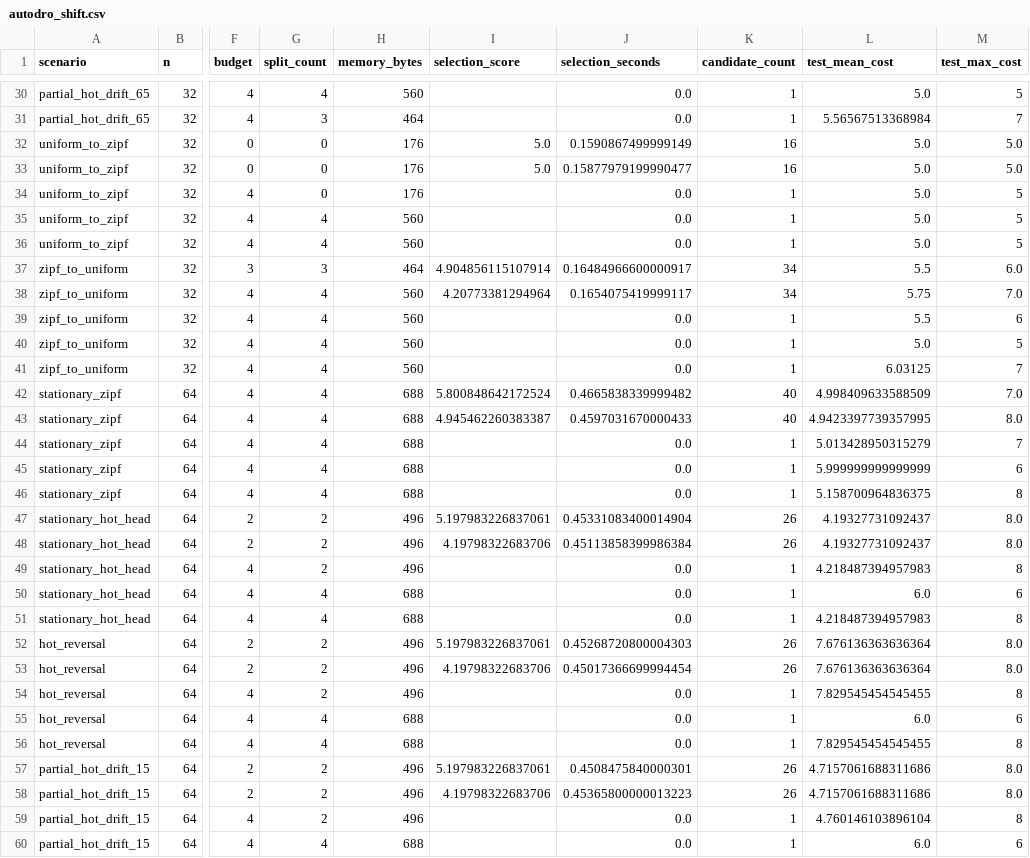
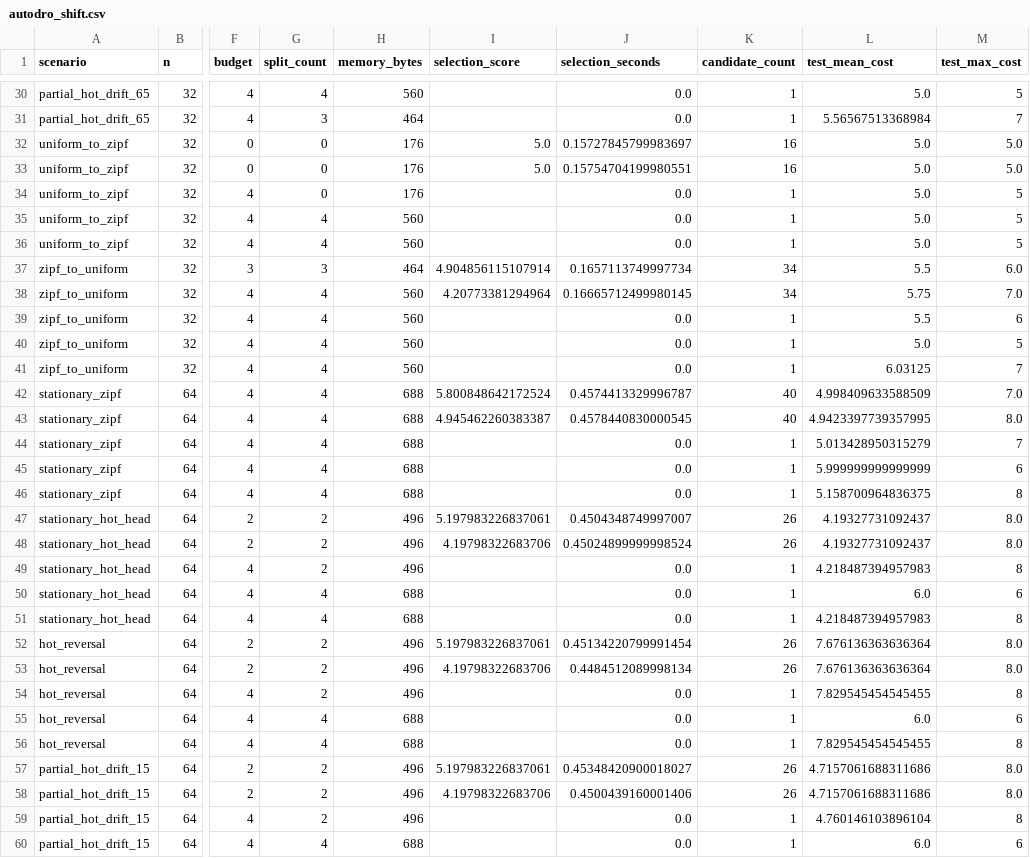
Before and after one commit to nazkari86-lab/certigap-toolkit, a CSV file: results/autodro_shift.csv, drawn as a sheet; only a part is shown, gaps mark what is left out; the diff covers the shown part only; the diff names each change by its address in the sheet, - before the commit and + after, or states it on an @@ line.

```diff
--- a/results/autodro_shift.csv
+++ b/results/autodro_shift.csv
-J32 (selection_seconds): 0.1590867499999149
+J32 (selection_seconds): 0.15727845799983697
-J33 (selection_seconds): 0.15877979199990477
+J33 (selection_seconds): 0.15754704199980551
-J37 (selection_seconds): 0.16484966600000917
+J37 (selection_seconds): 0.1657113749997734
-J38 (selection_seconds): 0.1654075419999117
+J38 (selection_seconds): 0.16665712499980145
-J42 (selection_seconds): 0.4665838339999482
+J42 (selection_seconds): 0.4574413329996787
-J43 (selection_seconds): 0.4597031670000433
+J43 (selection_seconds): 0.4578440830000545
-J47 (selection_seconds): 0.45331083400014904
+J47 (selection_seconds): 0.4504348749997007
-J48 (selection_seconds): 0.45113858399986384
+J48 (selection_seconds): 0.45024899999998524
-J52 (selection_seconds): 0.45268720800004303
+J52 (selection_seconds): 0.45134220799991454
-J53 (selection_seconds): 0.45017366699994454
+J53 (selection_seconds): 0.4484512089998134
-J57 (selection_seconds): 0.4508475840000301
+J57 (selection_seconds): 0.45348420900018027
-J58 (selection_seconds): 0.45365800000013223
+J58 (selection_seconds): 0.4500439160001406
```
Also changed, not shown: 36 edited cells elsewhere in this file, 7 other files.
